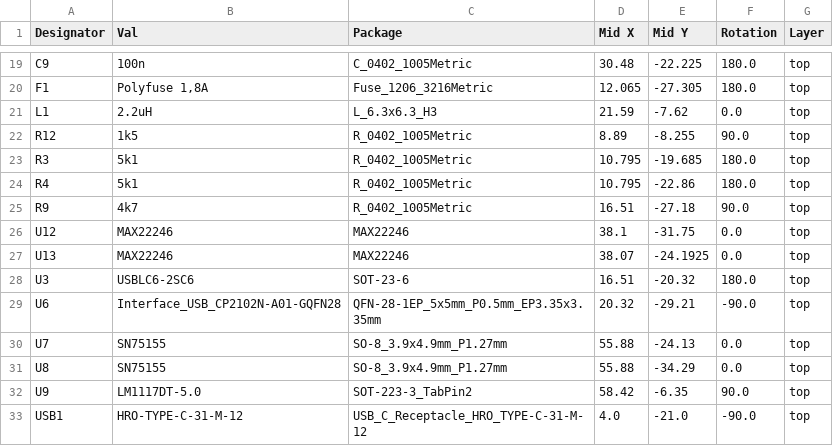
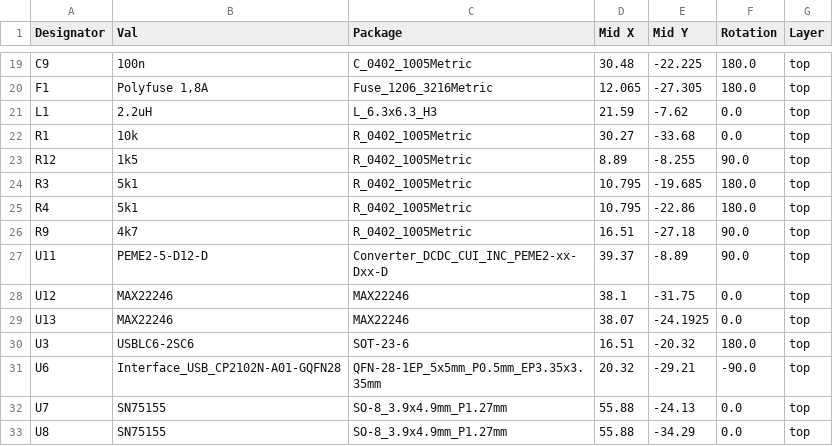
Before and after one commit to anders-bzn/usb-serial, a CSV file: jlcpcb/production_files/CPL-usb-serial.csv, drawn as a sheet; only a part is shown, gaps mark what is left out; the shorter side is filled out with more unchanged rows; the diff names each change by its address in the sheet, - before the commit and + after, or states it on an @@ line.

```diff
--- a/jlcpcb/production_files/CPL-usb-serial.csv
+++ b/jlcpcb/production_files/CPL-usb-serial.csv
+row 22: R1 | 10k | R_0402_1005Metric | 30.27 | -33.68 | 0.0 | top
+row 27: U11 | PEME2-5-D12-D | Converter_DCDC_CUI_INC_PEME2-xx-Dxx-D | 39.37 | -8.89 | 90.0 | top
```
Also changed, not shown: jlcpcb/production_files/BOM-usb-serial.csv, 8 other files.
